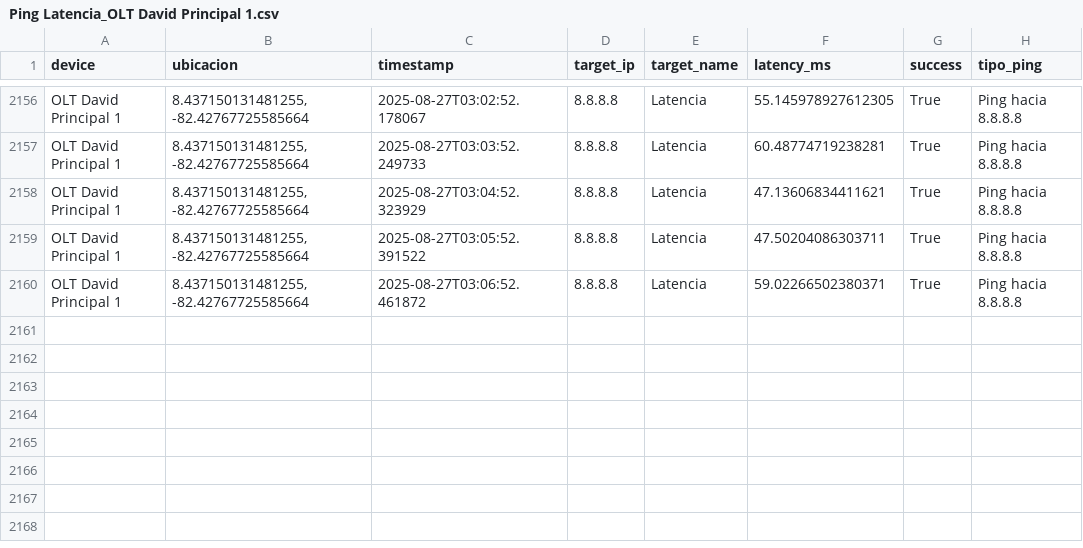
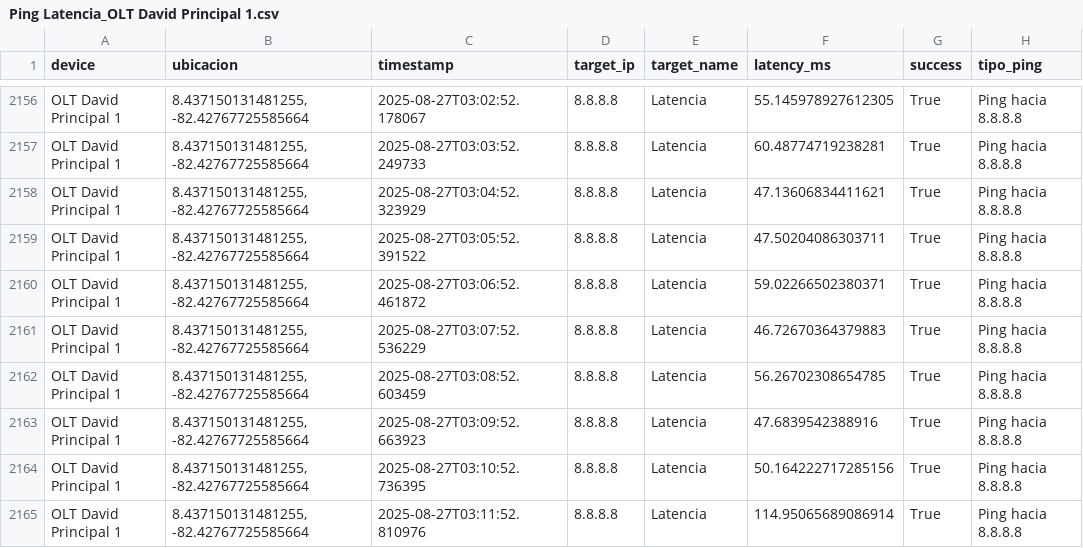
Before and after one commit to NUCsMonitoreo/Sondas-Panama, a CSV file: NUC-SONDA-DAVID/Ping Latencia_OLT David Principal 1.csv, drawn as a sheet; only a part is shown, gaps mark what is left out; the diff names each change by its address in the sheet, - before the commit and + after, or states it on an @@ line.

Commit message:
[NUC-SONDA-DAVID] sync 2025-08-27 03:12:08

```diff
--- a/NUC-SONDA-DAVID/Ping Latencia_OLT David Principal 1.csv
+++ b/NUC-SONDA-DAVID/Ping Latencia_OLT David Principal 1.csv
+row 2161: OLT David Principal 1 | 8.437150131481255, -82.42767725585664 | 2025-08-27T03:07:52.536229 | 8.8.8.8 | Latencia | 46.72670364379883 | True | Ping hacia 8.8.8.8
+row 2162: OLT David Principal 1 | 8.437150131481255, -82.42767725585664 | 2025-08-27T03:08:52.603459 | 8.8.8.8 | Latencia | 56.26702308654785 | True | Ping hacia 8.8.8.8
+row 2163: OLT David Principal 1 | 8.437150131481255, -82.42767725585664 | 2025-08-27T03:09:52.663923 | 8.8.8.8 | Latencia | 47.6839542388916 | True | Ping hacia 8.8.8.8
+row 2164: OLT David Principal 1 | 8.437150131481255, -82.42767725585664 | 2025-08-27T03:10:52.736395 | 8.8.8.8 | Latencia | 50.164222717285156 | True | Ping hacia 8.8.8.8
+row 2165: OLT David Principal 1 | 8.437150131481255, -82.42767725585664 | 2025-08-27T03:11:52.810976 | 8.8.8.8 | Latencia | 114.95065689086914 | True | Ping hacia 8.8.8.8
```
Also changed, not shown: NUC-SONDA-DAVID/Speedtest_OLT David Principal 1.csv.
